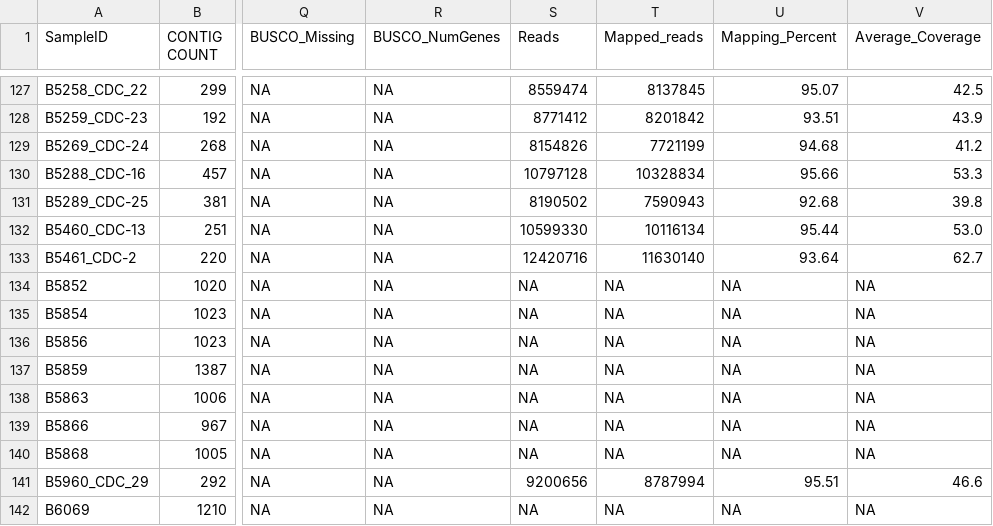
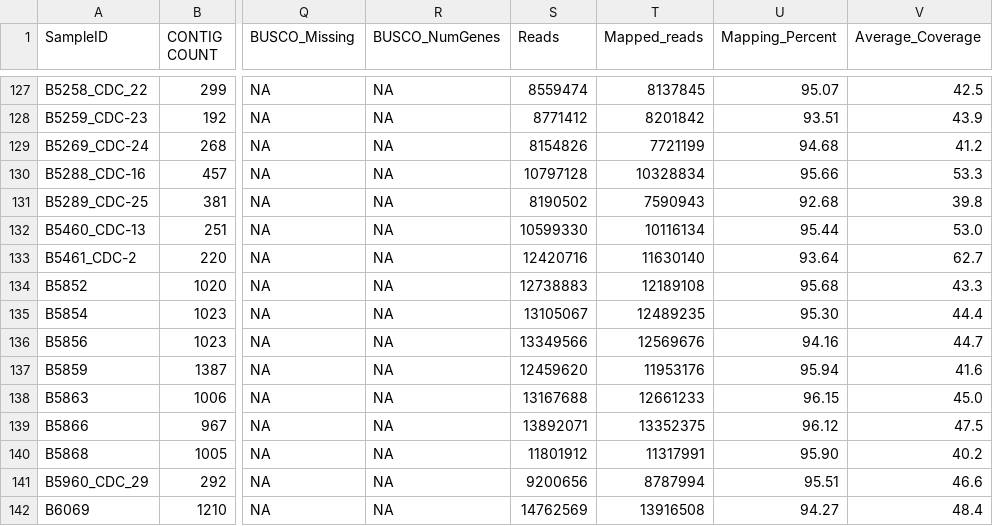
Before and after one commit to stajichlab/Afum_popgenome, a TSV file: asm/assembly_stats.tsv, drawn as a sheet; only a part is shown, gaps mark what is left out; the diff covers the shown part only; the diff names each change by its address in the sheet, - before the commit and + after, or states it on an @@ line.

Commit message:
add single-end asm set

```diff
--- a/asm/assembly_stats.tsv
+++ b/asm/assembly_stats.tsv
-S134 (Reads): NA
+S134 (Reads): 12738883
-T134 (Mapped_reads): NA
+T134 (Mapped_reads): 12189108
-U134 (Mapping_Percent): NA
+U134 (Mapping_Percent): 95.68
-V134 (Average_Coverage): NA
+V134 (Average_Coverage): 43.3
-S135 (Reads): NA
+S135 (Reads): 13105067
-T135 (Mapped_reads): NA
+T135 (Mapped_reads): 12489235
-U135 (Mapping_Percent): NA
+U135 (Mapping_Percent): 95.30
-V135 (Average_Coverage): NA
+V135 (Average_Coverage): 44.4
-S136 (Reads): NA
+S136 (Reads): 13349566
-T136 (Mapped_reads): NA
+T136 (Mapped_reads): 12569676
-U136 (Mapping_Percent): NA
+U136 (Mapping_Percent): 94.16
-V136 (Average_Coverage): NA
+V136 (Average_Coverage): 44.7
-S137 (Reads): NA
+S137 (Reads): 12459620
-T137 (Mapped_reads): NA
+T137 (Mapped_reads): 11953176
-U137 (Mapping_Percent): NA
+U137 (Mapping_Percent): 95.94
-V137 (Average_Coverage): NA
+V137 (Average_Coverage): 41.6
-S138 (Reads): NA
+S138 (Reads): 13167688
-T138 (Mapped_reads): NA
+T138 (Mapped_reads): 12661233
-U138 (Mapping_Percent): NA
+U138 (Mapping_Percent): 96.15
-V138 (Average_Coverage): NA
+V138 (Average_Coverage): 45.0
-S139 (Reads): NA
+S139 (Reads): 13892071
-T139 (Mapped_reads): NA
+T139 (Mapped_reads): 13352375
-U139 (Mapping_Percent): NA
+U139 (Mapping_Percent): 96.12
-V139 (Average_Coverage): NA
+V139 (Average_Coverage): 47.5
-S140 (Reads): NA
+S140 (Reads): 11801912
-T140 (Mapped_reads): NA
+T140 (Mapped_reads): 11317991
-U140 (Mapping_Percent): NA
+U140 (Mapping_Percent): 95.90
-V140 (Average_Coverage): NA
+V140 (Average_Coverage): 40.2
-S142 (Reads): NA
+S142 (Reads): 14762569
-T142 (Mapped_reads): NA
+T142 (Mapped_reads): 13916508
-U142 (Mapping_Percent): NA
+U142 (Mapping_Percent): 94.27
-V142 (Average_Coverage): NA
+V142 (Average_Coverage): 48.4
```
Also changed, not shown: 48 edited cells elsewhere in this file.
